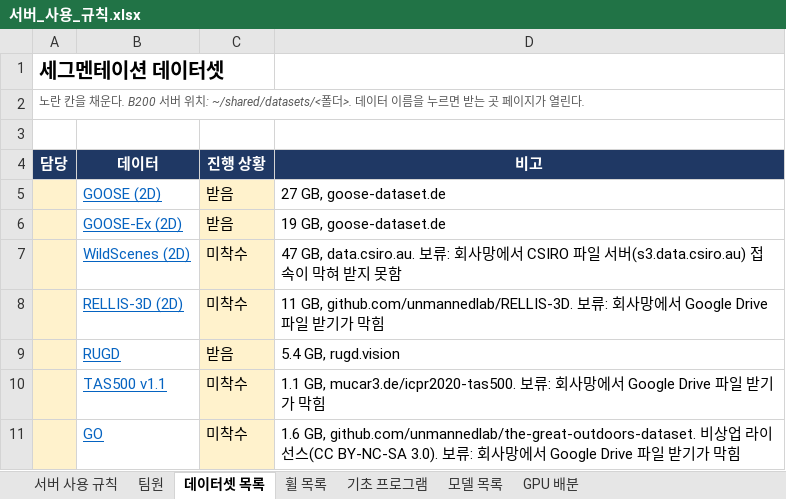
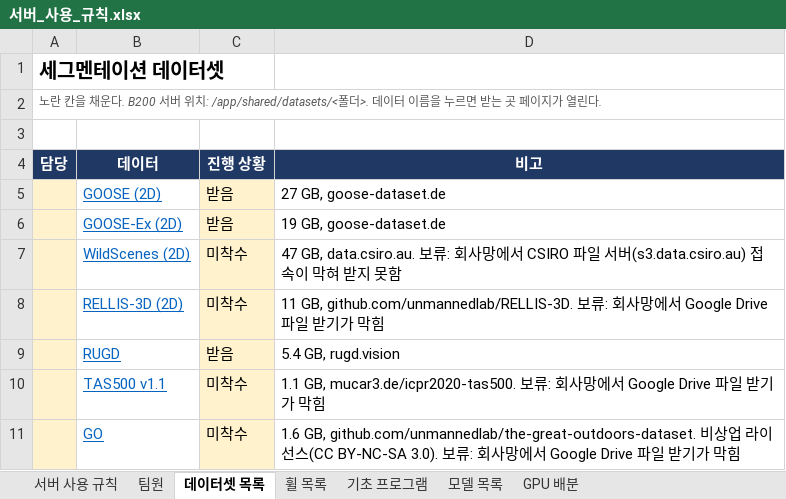
Before and after one commit to Leejunhee17/my-remote, an Excel workbook: team/서버_사용_규칙.xlsx, sheet 데이터셋 목록, drawn as a sheet; values as stored, in another font and other column widths than the file's, no borders; the diff names each change by its address in the sheet, - before the commit and + after, or states it on an @@ line.

```diff
--- a/team/서버_사용_규칙.xlsx (sheet 데이터셋 목록)
+++ b/team/서버_사용_규칙.xlsx (sheet 데이터셋 목록)
-A2 (담당): …위치: ~/shared/datasets/<폴더>. 데…
+A2 (담당): …위치: /app/shared/datasets/<폴더>. 데…
```
Also changed, not shown: sheet GPU 배분, sheet 기초 프로그램, sheet 모델 목록, sheet 휠 목록, 7 other files.
